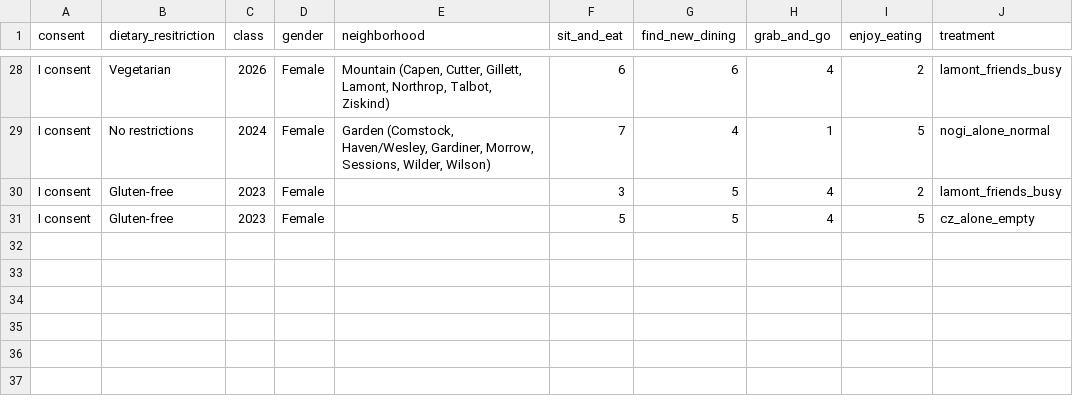
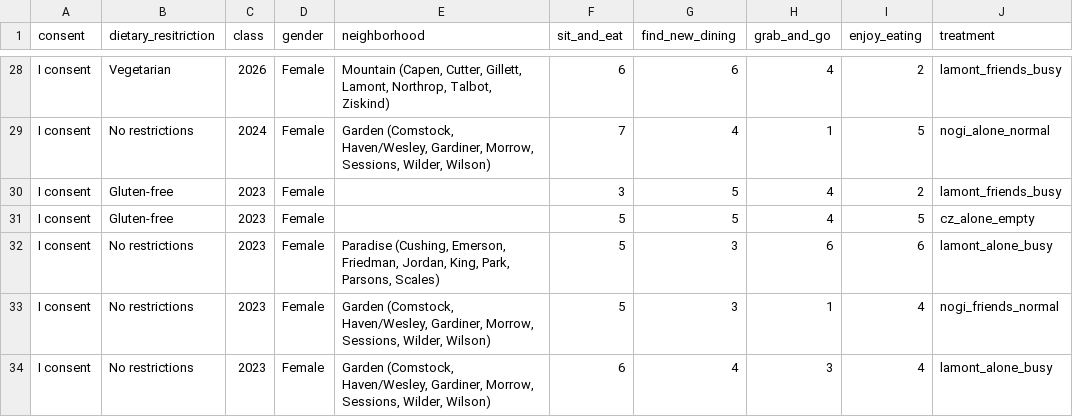
Before and after one commit to ssilovsky/MP2_SDS290, a CSV file: df.csv, drawn as a sheet; only a part is shown, gaps mark what is left out.

Commit message:
used data from April 25 to test current code

```diff
--- a/df.csv
+++ b/df.csv
@@ -31 +31,4 @@ I consent,Gluten-free,2023,Female,,3,5,4,2,lamont_friends_busy
 I consent,Gluten-free,2023,Female,,5,5,4,5,cz_alone_empty
+I consent,No restrictions,2023,Female,"Paradise (Cushing, Emerson, Friedman, Jordan, King, Park, Parsons, Scales)",5,3,6,6,lamont_alone_busy
+I consent,No restrictions,2023,Female,"Garden (Comstock, Haven/Wesley, Gardiner, Morrow, Sessions, Wilder, Wilson)",5,3,1,4,nogi_friends_normal
+I consent,No restrictions,2023,Female,"Garden (Comstock, Haven/Wesley, Gardiner, Morrow, Sessions, Wilder, Wilson)",6,4,3,4,lamont_alone_busy
```
Also changed, not shown: 1 other file.
